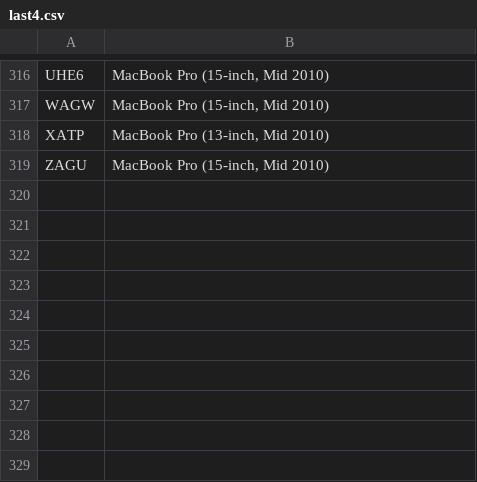
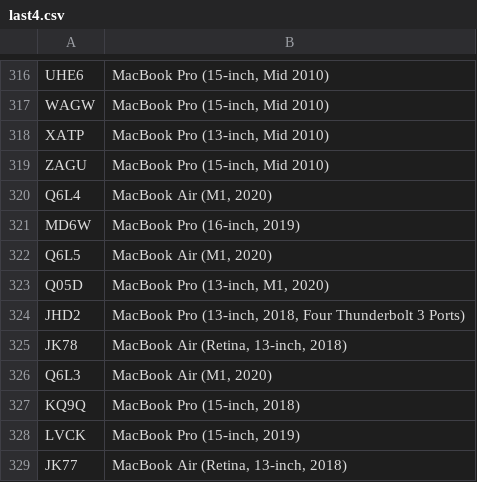
Before and after one commit to levinthan9/MeepoScan, a CSV file: last4.csv, drawn as a sheet; only a part is shown, gaps mark what is left out.

```diff
--- a/last4.csv
+++ b/last4.csv
@@ -319 +319,11 @@ XATP,"MacBook Pro (13-inch, Mid 2010)"
 ZAGU,"MacBook Pro (15-inch, Mid 2010)"
+Q6L4,"MacBook Air (M1, 2020)"
+MD6W,"MacBook Pro (16-inch, 2019)"
+Q6L5,"MacBook Air (M1, 2020)"
+Q05D,"MacBook Pro (13-inch, M1, 2020)"
+JHD2,"MacBook Pro (13-inch, 2018, Four Thunderbolt 3 Ports)"
+JK78,"MacBook Air (Retina, 13-inch, 2018)"
+Q6L3,"MacBook Air (M1, 2020)"
+KQ9Q,"MacBook Pro (15-inch, 2018)"
+LVCK,"MacBook Pro (15-inch, 2019)"
+JK77,"MacBook Air (Retina, 13-inch, 2018)"
```
Also changed, not shown: 1 other file.
